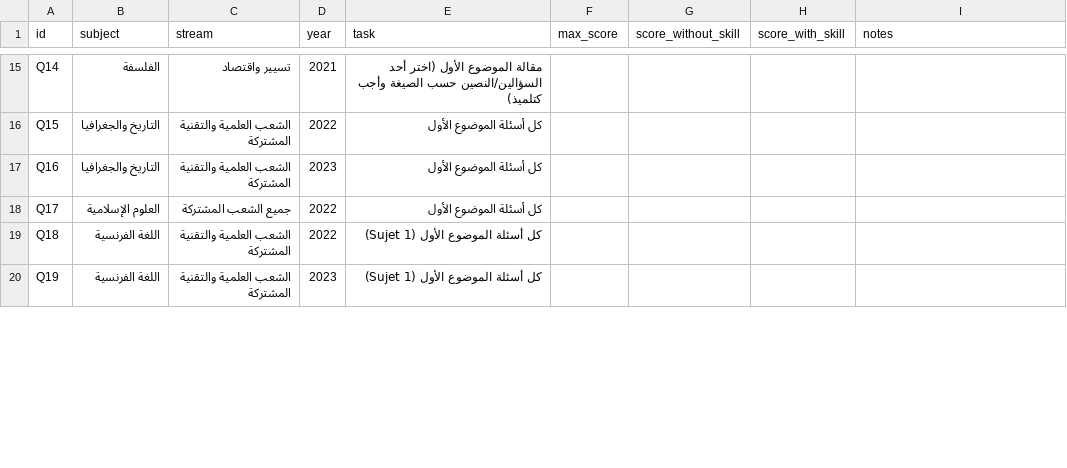
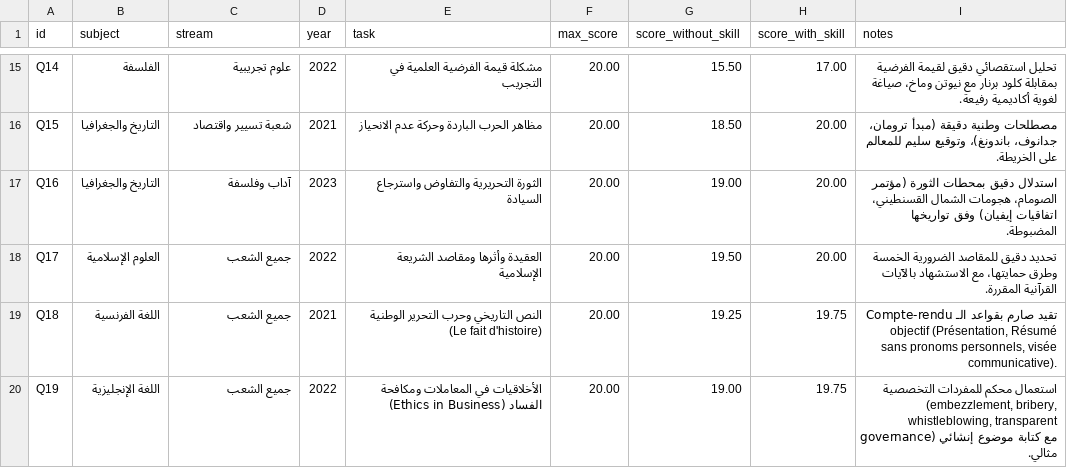
Before and after one commit to mohammedouassimbentebba-collab/algeria-ai-pedagogy, a CSV file: eval_pack/scoring_sheet.csv, drawn as a sheet; only a part is shown, gaps mark what is left out; the diff covers the shown part only; the diff names each change by its address in the sheet, - before the commit and + after, or states it on an @@ line.

```diff
--- a/eval_pack/scoring_sheet.csv
+++ b/eval_pack/scoring_sheet.csv
-C15 (stream): تسيير واقتصاد
+C15 (stream): علوم تجريبية
-D15 (year): 2021
+D15 (year): 2022
-E15 (task): مقالة الموضوع الأول (اختر أحد السؤالين/النصين حسب الصيغة وأجب كتلميذ)
+E15 (task): مشكلة قيمة الفرضية العلمية في التجريب
-F15:F20 (max_score): (empty)
+F15:F20 (max_score): 20.00
-G15 (score_without_skill): (empty)
+G15 (score_without_skill): 15.50
-H15 (score_with_skill): (empty)
+H15 (score_with_skill): 17.00
-I15 (notes): (empty)
+I15 (notes): تحليل استقصائي دقيق لقيمة الفرضية بمقابلة كلود برنار مع نيوتن وماخ، صياغة لغوية أكاديمية رفيعة.
-C16 (stream): الشعب العلمية والتقنية المشتركة
+C16 (stream): شعبة تسيير واقتصاد
-D16 (year): 2022
+D16 (year): 2021
-E16 (task): كل أسئلة الموضوع الأول
+E16 (task): مظاهر الحرب الباردة وحركة عدم الانحياز
-G16 (score_without_skill): (empty)
+G16 (score_without_skill): 18.50
-H16:H18 (score_with_skill): (empty)
+H16:H18 (score_with_skill): 20.00
-I16 (notes): (empty)
+I16 (notes): مصطلحات وطنية دقيقة (مبدأ ترومان، جدانوف، باندونغ)، وتوقيع سليم للمعالم على الخريطة.
-C17 (stream): الشعب العلمية والتقنية المشتركة
+C17 (stream): آداب وفلسفة
-E17 (task): كل أسئلة الموضوع الأول
+E17 (task): الثورة التحريرية والتفاوض واسترجاع السيادة
-G17 (score_without_skill): (empty)
+G17 (score_without_skill): 19.00
-I17 (notes): (empty)
+I17 (notes): استدلال دقيق بمحطات الثورة (مؤتمر الصومام، هجومات الشمال القسنطيني، اتفاقيات إيفيان) وفق تواريخها المضبوطة.
-C18 (stream): جميع الشعب المشتركة
+C18 (stream): جميع الشعب
-E18 (task): كل أسئلة الموضوع الأول
+E18 (task): العقيدة وأثرها ومقاصد الشريعة الإسلامية
-G18 (score_without_skill): (empty)
+G18 (score_without_skill): 19.50
-I18 (notes): (empty)
+I18 (notes): تحديد دقيق للمقاصد الضرورية الخمسة وطرق حمايتها، مع الاستشهاد بالآيات القرآنية المقررة.
-C19:C20 (stream): الشعب العلمية والتقنية المشتركة
+C19:C20 (stream): جميع الشعب
-D19 (year): 2022
+D19 (year): 2021
-E19 (task): كل أسئلة الموضوع الأول (Sujet 1)
+E19 (task): النص التاريخي وحرب التحرير الوطنية (Le fait d'histoire)
-G19 (score_without_skill): (empty)
+G19 (score_without_skill): 19.25
-H19:H20 (score_with_skill): (empty)
+H19:H20 (score_with_skill): 19.75
-I19 (notes): (empty)
+I19 (notes): تقيد صارم بقواعد الـ Compte-rendu objectif (Présentation, Résumé sans pronoms personnels, visée communicative).
-B20 (subject): اللغة الفرنسية
+B20 (subject): اللغة الإنجليزية
-D20 (year): 2023
+D20 (year): 2022
-E20 (task): كل أسئلة الموضوع الأول (Sujet 1)
+E20 (task): الأخلاقيات في المعاملات ومكافحة الفساد (Ethics in Business)
-G20 (score_without_skill): (empty)
+G20 (score_without_skill): 19.00
-I20 (notes): (empty)
+I20 (notes): استعمال محكم للمفردات التخصصية (embezzlement, bribery, whistleblowing, transparent governance) مع كتابة موضوع إنشائي مثالي.
```
Also changed, not shown: 84 edited cells elsewhere in this file, 5 other files.
